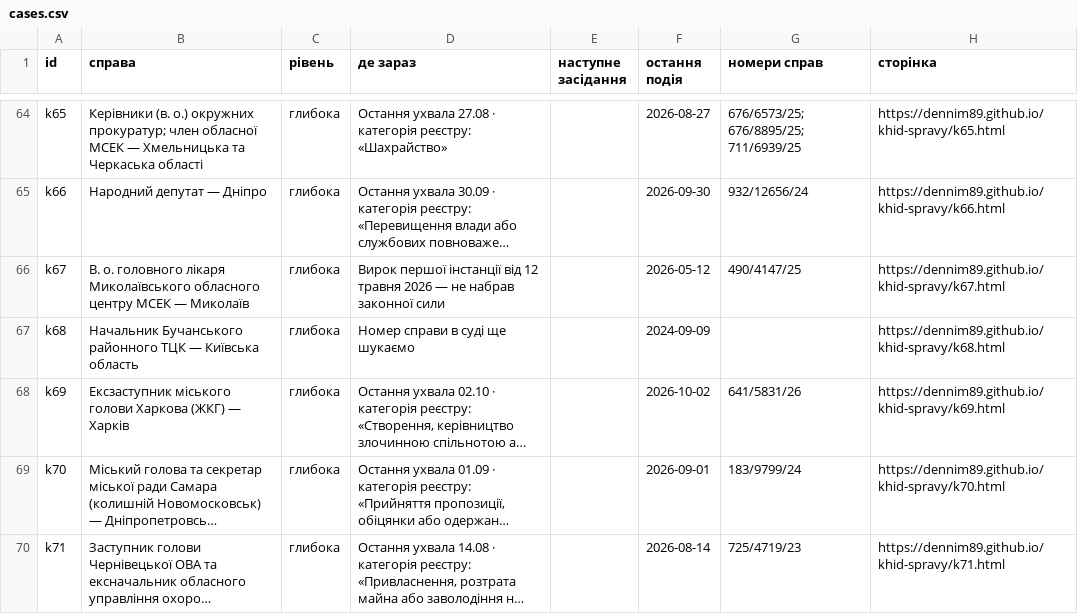
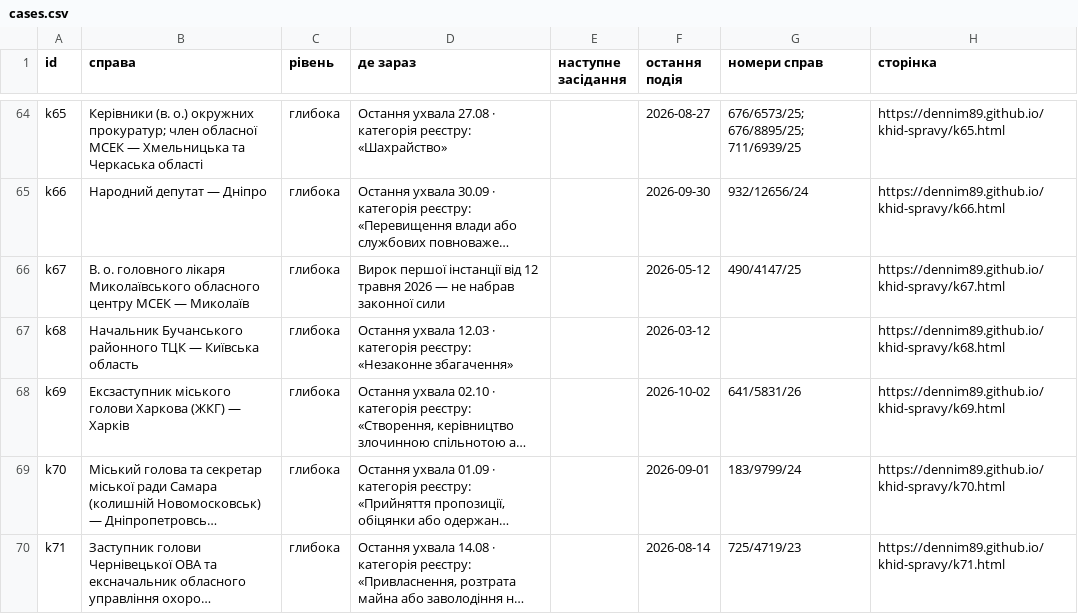
Before and after one commit to Dennim89/khid-spravy, a CSV file: cases.csv, drawn as a sheet; only a part is shown, gaps mark what is left out; long unchanged cells end in …; the diff names each change by its address in the sheet, - before the commit and + after, or states it on an @@ line.

```diff
--- a/cases.csv
+++ b/cases.csv
-D67 (де зараз): Номер справи в суді ще шукаємо
+D67 (де зараз): Остання ухвала 12.03 · категорія реєстру: «Незаконне збагачення»
-F67 (остання подія): 2024-09-09
+F67 (остання подія): 2026-03-12
```
Also changed, not shown: 5 other files.
